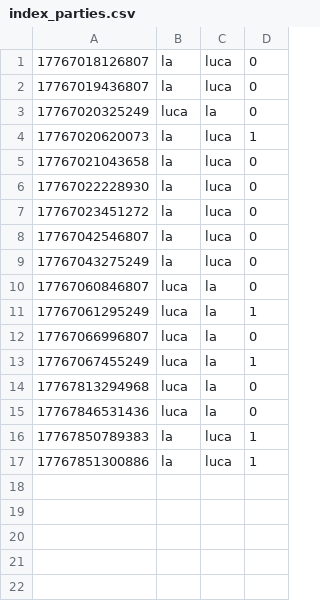
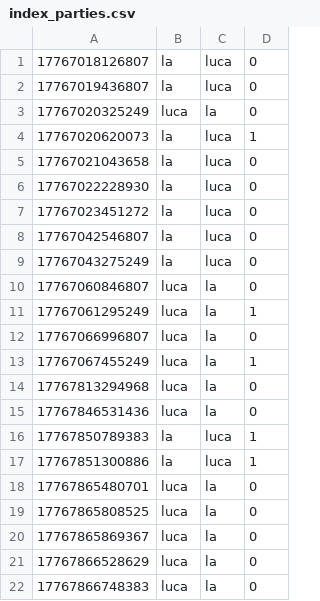
Before and after one commit to VltBlanc/ChessGame-, a CSV file: data/index_parties.csv, drawn as a sheet; the diff names each change by its address in the sheet, - before the commit and + after, or states it on an @@ line.

```diff
--- a/data/index_parties.csv
+++ b/data/index_parties.csv
+row 18: 17767865480701 | luca | la | 0
+row 19: 17767865808525 | luca | la | 0
+row 20: 17767865869367 | luca | la | 0
+row 21: 17767866528629 | luca | la | 0
+row 22: 17767866748383 | luca | la | 0
```
Also changed, not shown: 9 other files.
